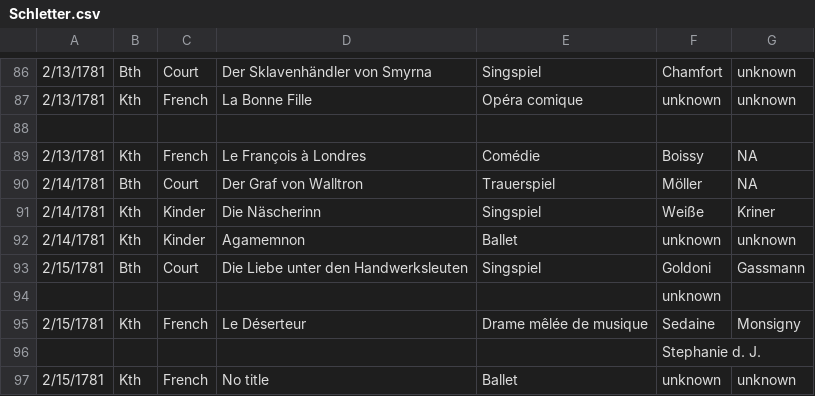
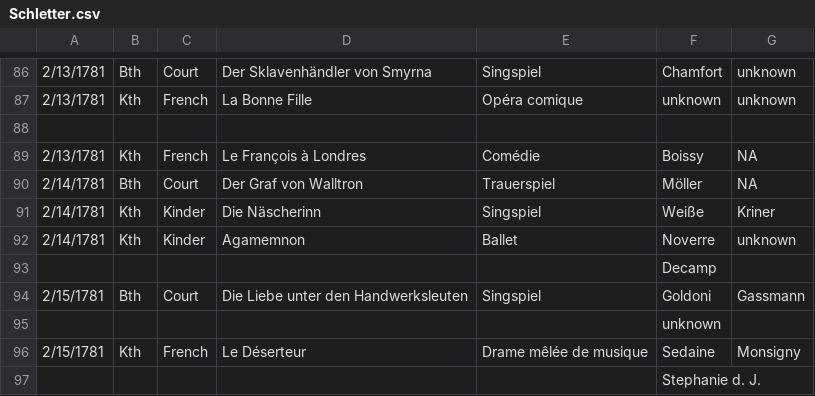
Before and after one commit to dexedge/schletter, a CSV file: Schletter.csv, drawn as a sheet; only a part is shown, gaps mark what is left out; the shorter side is filled out with more unchanged rows; the diff covers the shown part only.

```diff
--- a/Schletter.csv
+++ b/Schletter.csv
@@ -91,3 +91,4 @@
 "2/14/1781","Kth","Kinder","Die Näscherinn","Singspiel","Weiße","Kriner"
-"2/14/1781","Kth","Kinder","Agamemnon","Ballet","unknown","unknown"
+"2/14/1781","Kth","Kinder","Agamemnon","Ballet","Noverre","unknown"
+"","","","",,"Decamp",
 "2/15/1781","Bth","Court","Die Liebe unter den Handwerksleuten","Singspiel","Goldoni","Gassmann"
```
Also changed, not shown: 24 added rows and 1 edited cell elsewhere in this file, 1 other file.
